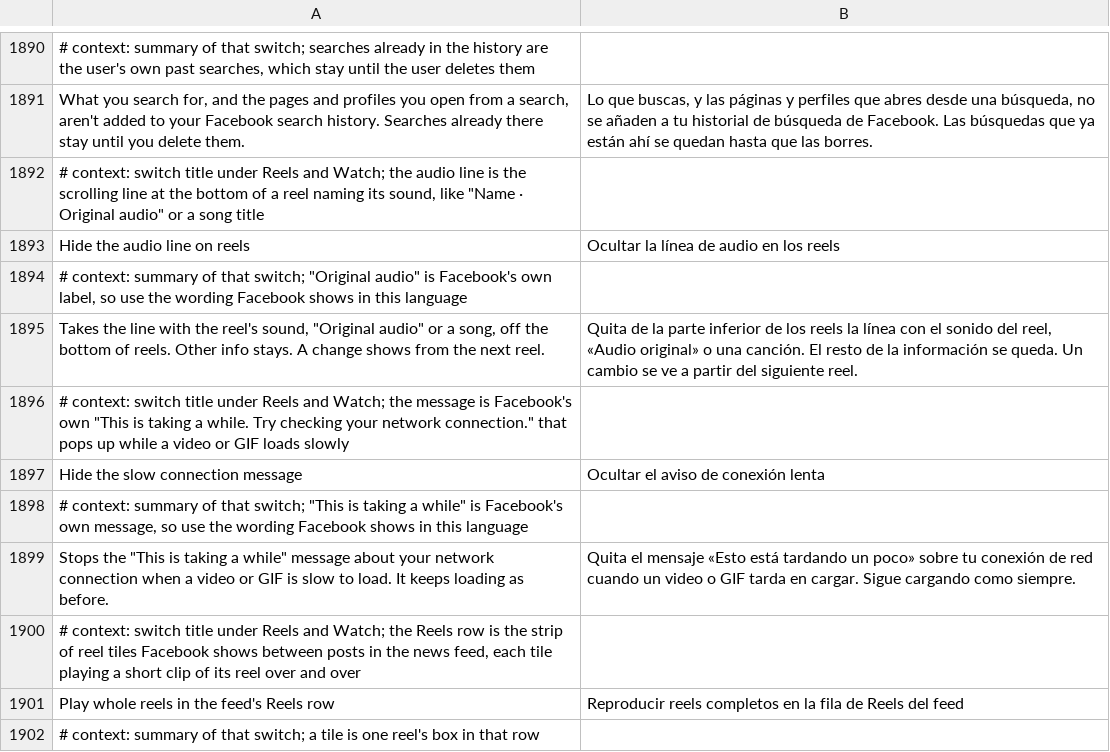
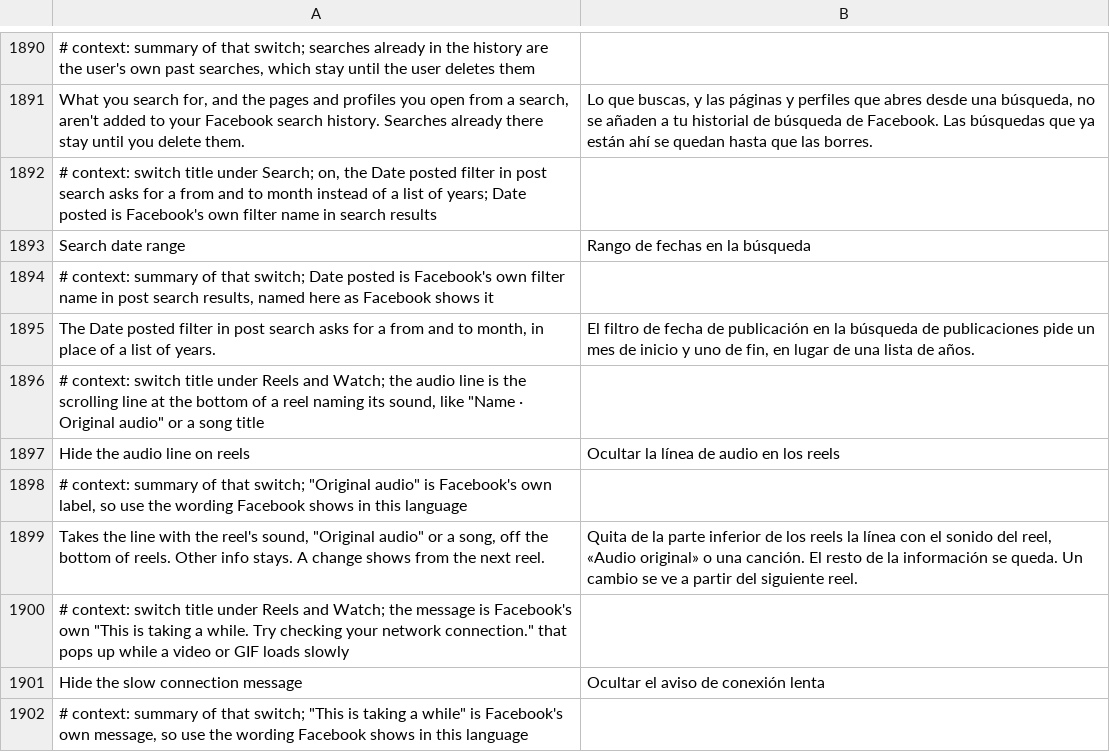
Before and after one commit to SA-SUJON/HushFacebook, a TSV file: extensions/shared/library/src/main/l10n/es.tsv, drawn as a sheet; only a part is shown, gaps mark what is left out; the shorter side is filled out with more unchanged rows; the diff names each change by its address in the sheet, - before the commit and + after, or states it on an @@ line.

Commit message:
feat(search): from and to month picker for the Date posted filter
Facebook ships a date range screen for filters that declare the range
kind, but Date posted declares a list of years. With the switch on, the
filter tap answers the range kind for that one filter and turns off the
server flag that sends it to a list-only bottom sheet, so Facebook opens
its own picker.

Refs #279

```diff
--- a/extensions/shared/library/src/main/l10n/es.tsv
+++ b/extensions/shared/library/src/main/l10n/es.tsv
+row 1892: # context: switch title under Search; on, the Date posted filter in post search asks for a from and to month instead of a list of years; Date posted is Facebook's own filter name in search results
+row 1893: Search date range | Rango de fechas en la búsqueda
+row 1894: # context: summary of that switch; Date posted is Facebook's own filter name in post search results, named here as Facebook shows it
+row 1895: The Date posted filter in post search asks for a from and to month, in place of a list of years. | El filtro de fecha de publicación en la búsqueda de publicaciones pide un mes de inicio y uno de fin, en lugar de una lista de años.
```
Also changed, not shown: extensions/shared/library/src/main/l10n/de.tsv, extensions/shared/library/src/main/l10n/in.tsv, 23 other files.
